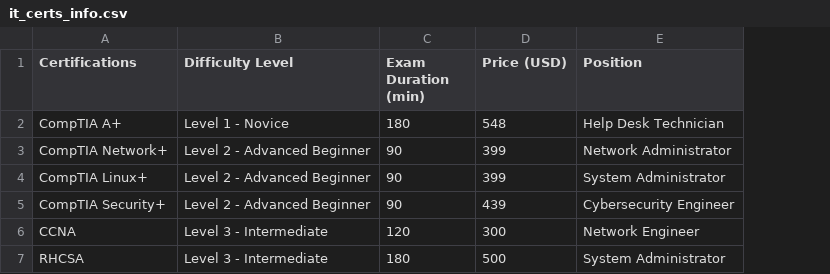
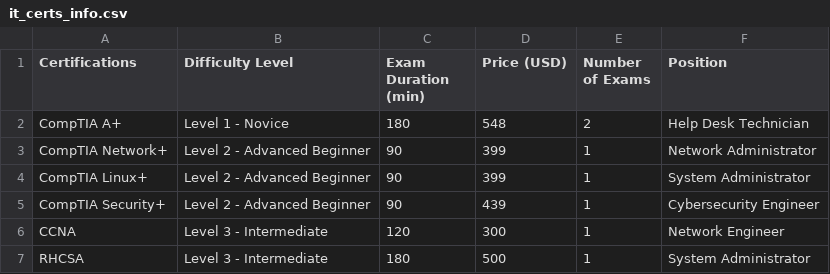
Before and after one commit to sagedemage/popular_it_certification_based_on_static_data, a CSV file: data/it_certs_info.csv, drawn as a sheet; the diff names each change by its address in the sheet, - before the commit and + after, or states it on an @@ line.

Commit message:
added the data on the number of exams for each cert

```diff
--- a/data/it_certs_info.csv
+++ b/data/it_certs_info.csv
+column E (Number of Exams), rows 2-7: 2 | 1 | 1 | 1 | 1 | 1
```
Also changed, not shown: 4 other files.
